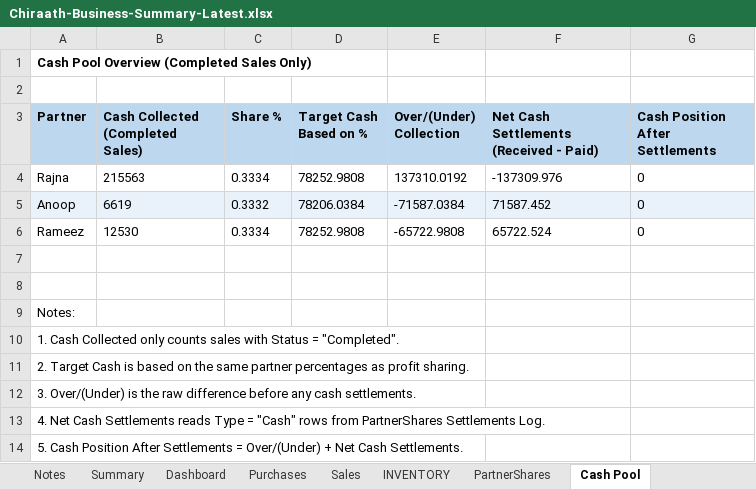
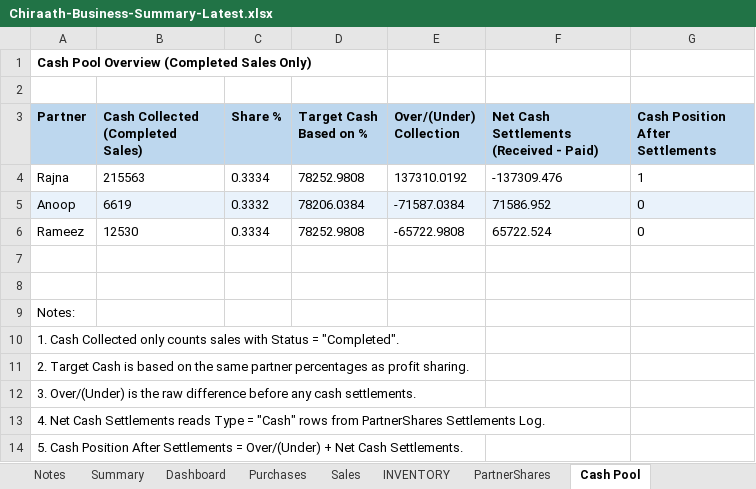
Before and after one commit to anoopp87/chiraath-partner-dashboard, an Excel workbook: docs/Chiraath-Business-Summary-Latest.xlsx, sheet Cash Pool, drawn as a sheet; values as stored, in another font and other column widths than the file's, no borders; the diff names each change by its address in the sheet, - before the commit and + after, or states it on an @@ line.

```diff
--- a/docs/Chiraath-Business-Summary-Latest.xlsx (sheet Cash Pool)
+++ b/docs/Chiraath-Business-Summary-Latest.xlsx (sheet Cash Pool)
-F4: -137309.976
+F4: -137309.476
-G4 (Cash Position After Settlements): 0
+G4 (Cash Position After Settlements): 1
-F5: 71587.452
+F5: 71586.952
```
Also changed, not shown: sheet Summary, sheet PartnerShares, input/Chiraath - Business Summary - Latest.xlsx, 1 other file.
